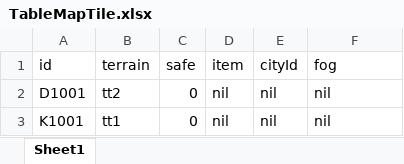
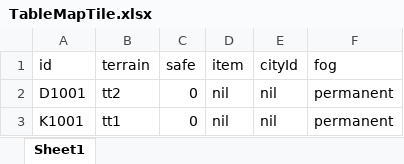
Before and after one commit to fancyblock/EAM, an Excel workbook: UniPrj/EAM/Assets/GameSettings~/TableMapTile.xlsx, sheet Sheet1, drawn as a sheet; values as stored, in another font and other column widths than the file's, no borders; the diff names each change by its address in the sheet, - before the commit and + after, or states it on an @@ line.

```diff
--- a/UniPrj/EAM/Assets/GameSettings~/TableMapTile.xlsx (sheet Sheet1)
+++ b/UniPrj/EAM/Assets/GameSettings~/TableMapTile.xlsx (sheet Sheet1)
-F2:F3 (fog): nil
+F2:F3 (fog): permanent
```
Also changed, not shown: 33 other files.
